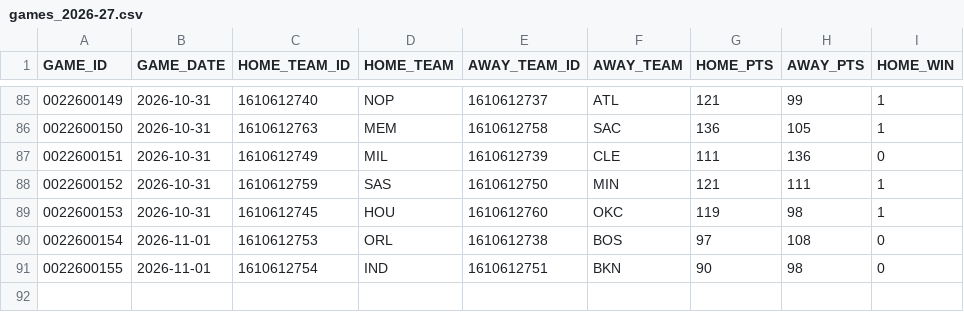
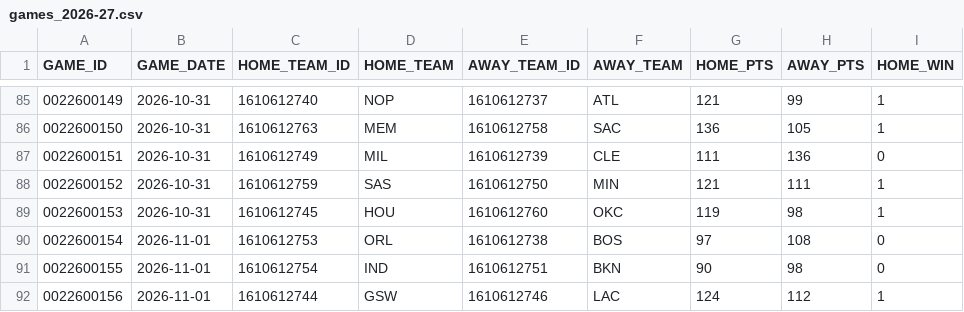
Before and after one commit to ronaldochavez/nba_prediction, a CSV file: data/games_2026-27.csv, drawn as a sheet; only a part is shown, gaps mark what is left out; the diff names each change by its address in the sheet, - before the commit and + after, or states it on an @@ line.

```diff
--- a/data/games_2026-27.csv
+++ b/data/games_2026-27.csv
+row 92: 0022600156 | 2026-11-01 | 1610612744 | GSW | 1610612746 | LAC | 124 | 112 | 1
```
Also changed, not shown: data/game_logs_2026-27.csv, data/injuries_2026-27.csv, 2 other files.
